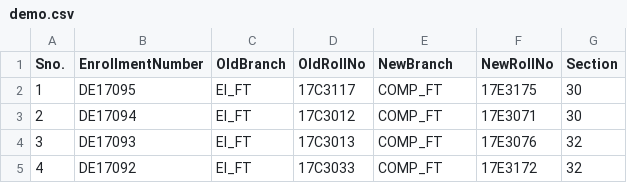
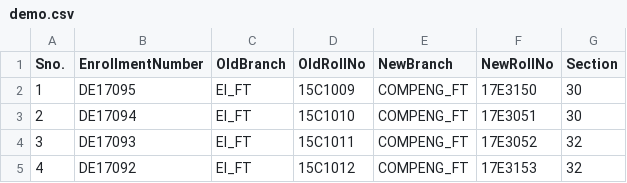
Before and after one commit to nilayostwal999/Project_Branch_Upgrade, a CSV file: demo.csv, drawn as a sheet.

```diff
--- a/demo.csv
+++ b/demo.csv
@@ -1,5 +1,5 @@
 Sno.,EnrollmentNumber,OldBranch,OldRollNo,NewBranch,NewRollNo,Section
-1,DE17095,EI_FT,17C3117,COMP_FT,17E3175,30
-2,DE17094,EI_FT,17C3012,COMP_FT,17E3071,30
-3,DE17093,EI_FT,17C3013,COMP_FT,17E3076,32
-4,DE17092,EI_FT,17C3033,COMP_FT,17E3172,32
+1,DE17095,EI_FT,15C1009,COMPENG_FT,17E3150,30
+2,DE17094,EI_FT,15C1010,COMPENG_FT,17E3051,30
+3,DE17093,EI_FT,15C1011,COMPENG_FT,17E3052,32
+4,DE17092,EI_FT,15C1012,COMPENG_FT,17E3153,32
```
Also changed, not shown: 1 other file.
